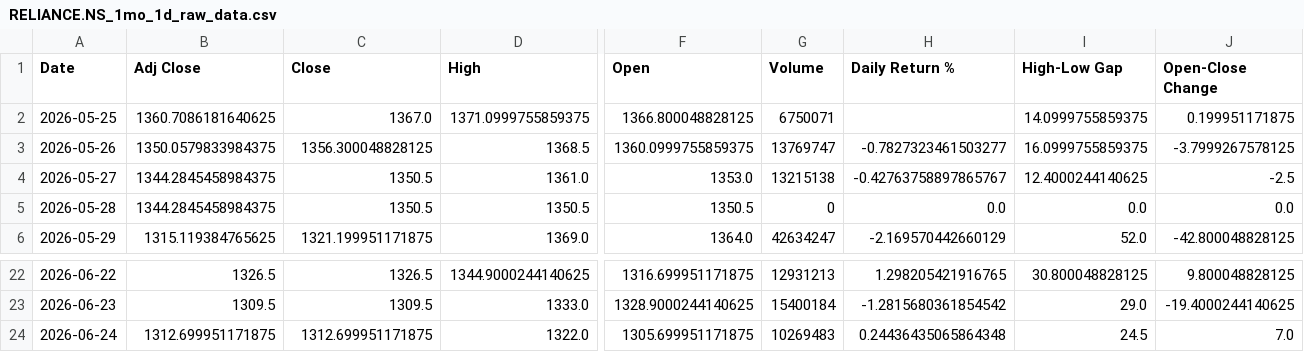
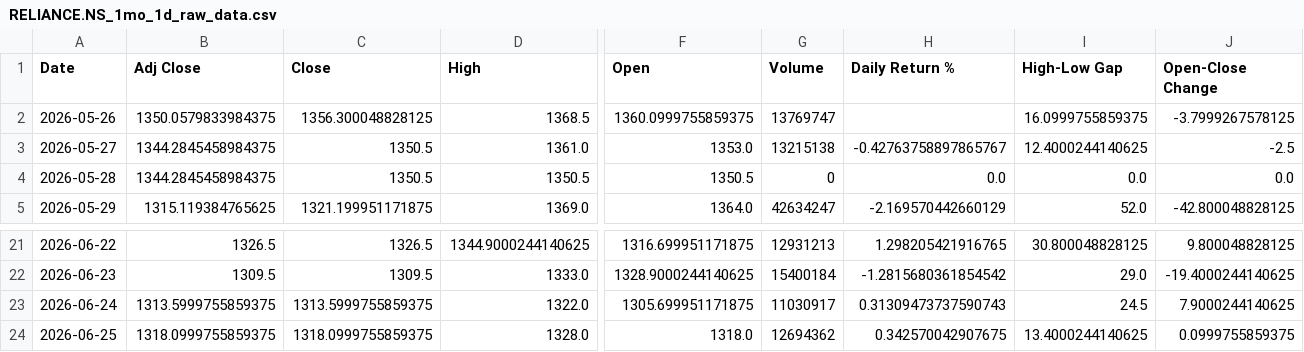
Before and after one commit to aryanyadavcoder/Pandas-project, a CSV file: stock_output/RELIANCE.NS_1mo_1d_raw_data.csv, drawn as a sheet; only a part is shown, gaps mark what is left out; removed rows and columns are numbered as before the commit, all else as after; rows hold the shown columns only; the diff names each change by its address in the sheet, - before the commit and + after, or states it on an @@ line.

```diff
--- a/stock_output/RELIANCE.NS_1mo_1d_raw_data.csv
+++ b/stock_output/RELIANCE.NS_1mo_1d_raw_data.csv
-row 2: 2026-05-25 | 1360.7086181640625 | 1367.0 | 1371.0999755859375 | 1366.800048828125 | 6750071 |  | 14.0999755859375 | 0.199951171875
-H2 (Daily Return %): -0.7827323461503277
+H2 (Daily Return %): (empty)
-B23 (Adj Close): 1312.699951171875
+B23 (Adj Close): 1313.5999755859375
-C23 (Close): 1312.699951171875
+C23 (Close): 1313.5999755859375
-G23 (Volume): 10269483
+G23 (Volume): 11030917
-H23 (Daily Return %): 0.24436435065864348
+H23 (Daily Return %): 0.31309473737590743
-J23 (Open-Close Change): 7.0
+J23 (Open-Close Change): 7.9000244140625
+row 24: 2026-06-25 | 1318.0999755859375 | 1318.0999755859375 | 1328.0 | 1318.0 | 12694362 | 0.342570042907675 | 13.4000244140625 | 0.0999755859375
```
Also changed, not shown: stock_compare_output/RELIANCE.NS_1mo_1d_raw.csv, stock_compare_output/RELIANCE.NS_vs_TCS.NS_1mo_1d_comparison_summary.csv, 17 other files.
